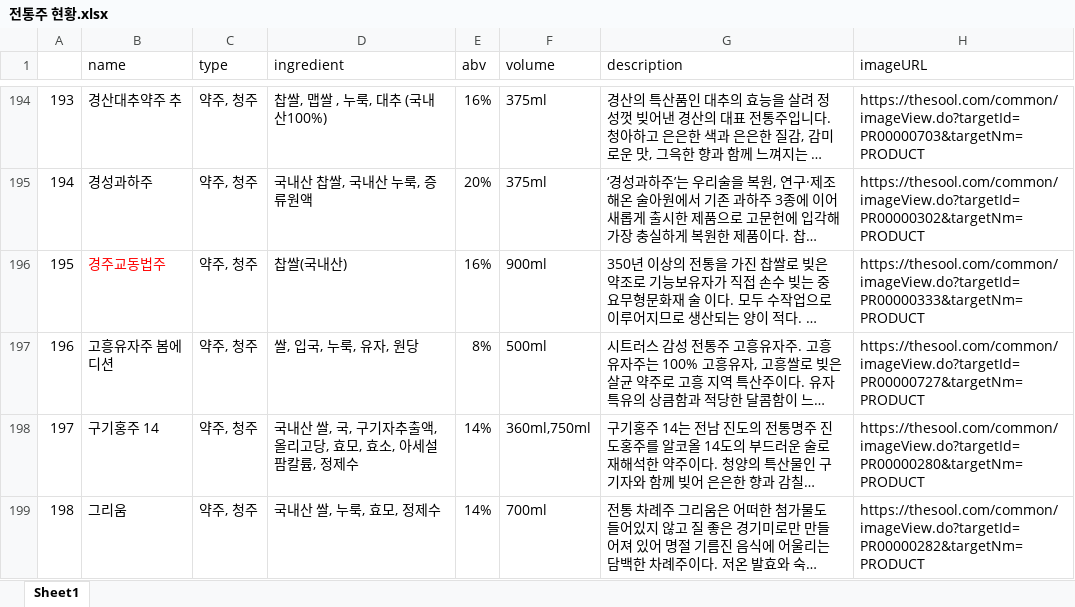
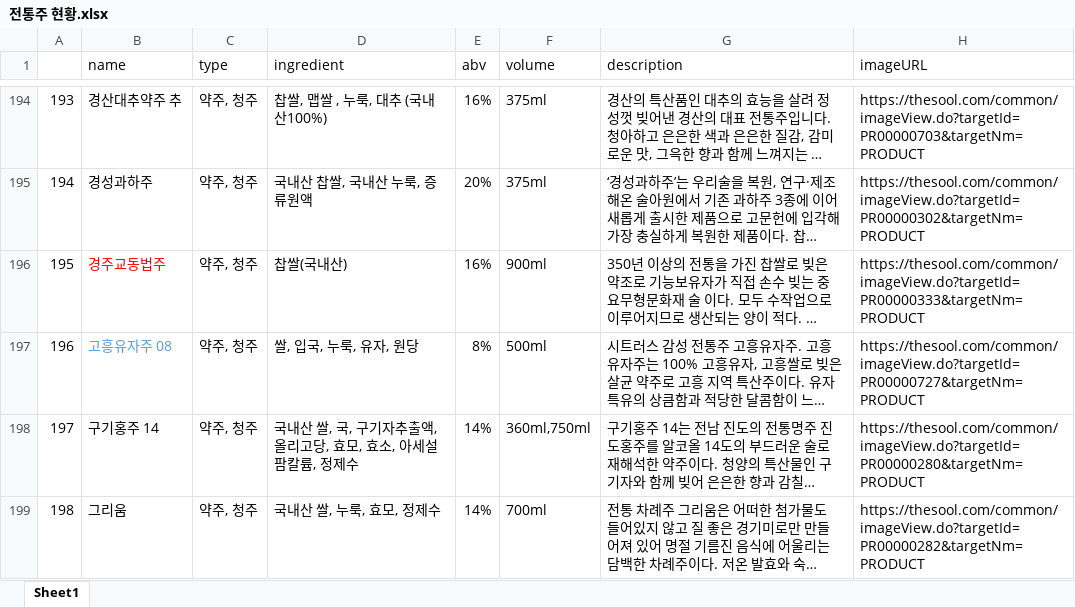
Before and after one commit to 3jieun3/SSAFY_PJT_JuJuClub, an Excel workbook: data crawling/결과 데이터/전통주 현황.xlsx, sheet Sheet1, drawn as a sheet; only a part is shown, gaps mark what is left out; long unchanged cells end in …; values as stored, in another font and other column widths than the file's, no borders; the diff names each change by its address in the sheet, - before the commit and + after, or states it on an @@ line.

```diff
--- a/data crawling/결과 데이터/전통주 현황.xlsx (sheet Sheet1)
+++ b/data crawling/결과 데이터/전통주 현황.xlsx (sheet Sheet1)
-B197 (name): 고흥유자주 봄에디션
+B197 (name): 고흥유자주 08
-B197 text colour: black
+B197 text colour: #5B9BD5
```
Also changed, not shown: data crawling/결과 데이터/전통주 리스트.xlsx.
